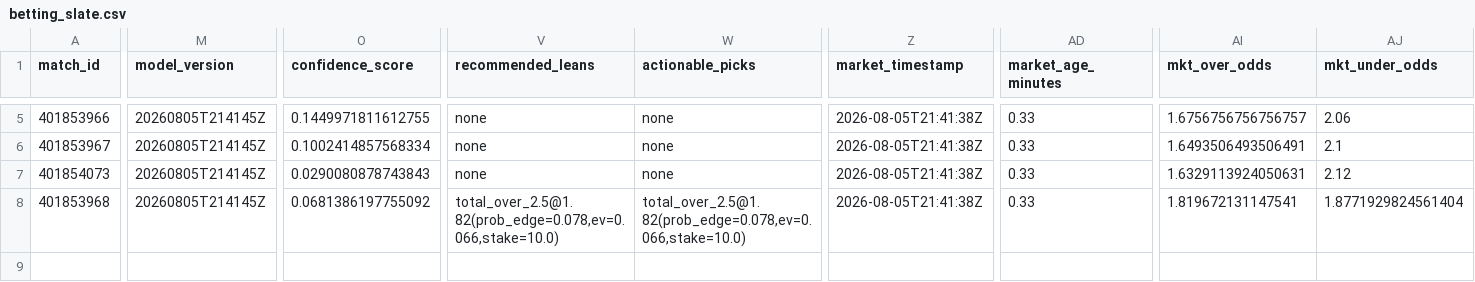
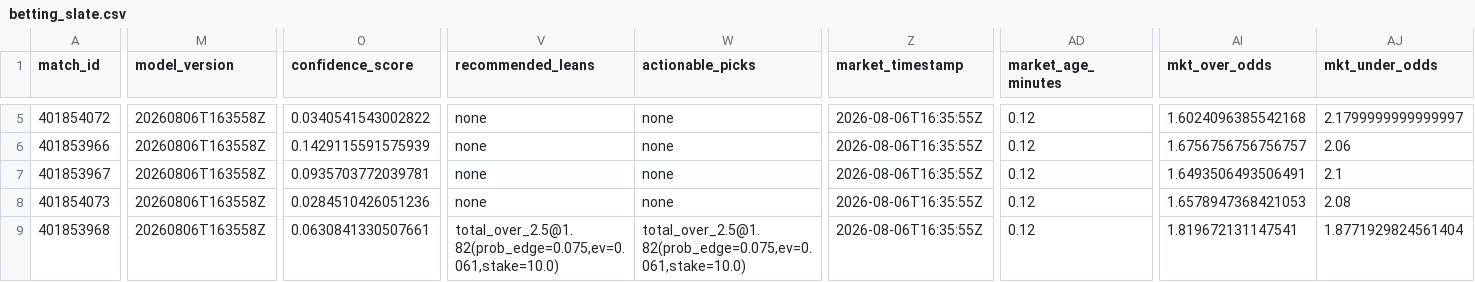
Before and after one commit to zachringnight/nwsl-fantasy-platform, a CSV file: nwsl-model/data/processed/betting_slate.csv, drawn as a sheet; only a part is shown, gaps mark what is left out; addresses are those after the commit; rows hold the shown columns only; the diff covers the shown part only; the diff names each change by its address in the sheet, - before the commit and + after, or states it on an @@ line.

```diff
--- a/nwsl-model/data/processed/betting_slate.csv
+++ b/nwsl-model/data/processed/betting_slate.csv
+row 5: 401854072 | 20260806T163558Z | 0.0340541543002822 | none | none | 2026-08-06T16:35:55Z | 0.12 | 1.6024096385542168 | 2.1799999999999997
-M6:M9 (model_version): 20260805T214145Z
+M6:M9 (model_version): 20260806T163558Z
-O6 (confidence_score): 0.1449971811612755
+O6 (confidence_score): 0.1429115591575939
-Z6:Z9 (market_timestamp): 2026-08-05T21:41:38Z
+Z6:Z9 (market_timestamp): 2026-08-06T16:35:55Z
-AD6:AD9 (market_age_minutes): 0.33
+AD6:AD9 (market_age_minutes): 0.12
-O7 (confidence_score): 0.1002414857568334
+O7 (confidence_score): 0.0935703772039781
-O8 (confidence_score): 0.0290080878743843
+O8 (confidence_score): 0.0284510426051236
-AI8 (mkt_over_odds): 1.6329113924050631
+AI8 (mkt_over_odds): 1.6578947368421053
-AJ8 (mkt_under_odds): 2.12
+AJ8 (mkt_under_odds): 2.08
-O9 (confidence_score): 0.0681386197755092
+O9 (confidence_score): 0.0630841330507661
-V9 (recommended_leans): total_over_2.5@1.82(prob_edge=0.078,ev=0.066,stake=10.0)
+V9 (recommended_leans): total_over_2.5@1.82(prob_edge=0.075,ev=0.061,stake=10.0)
-W9 (actionable_picks): total_over_2.5@1.82(prob_edge=0.078,ev=0.066,stake=10.0)
+W9 (actionable_picks): total_over_2.5@1.82(prob_edge=0.075,ev=0.061,stake=10.0)
```
Also changed, not shown: 1 added row, 1 removed row and 19 edited cells elsewhere in this file, nwsl-model/data/nwsl-official/nwsl_2026_official_player_match_logs.csv, nwsl-model/data/processed/model_edges.csv, 42 other files.
